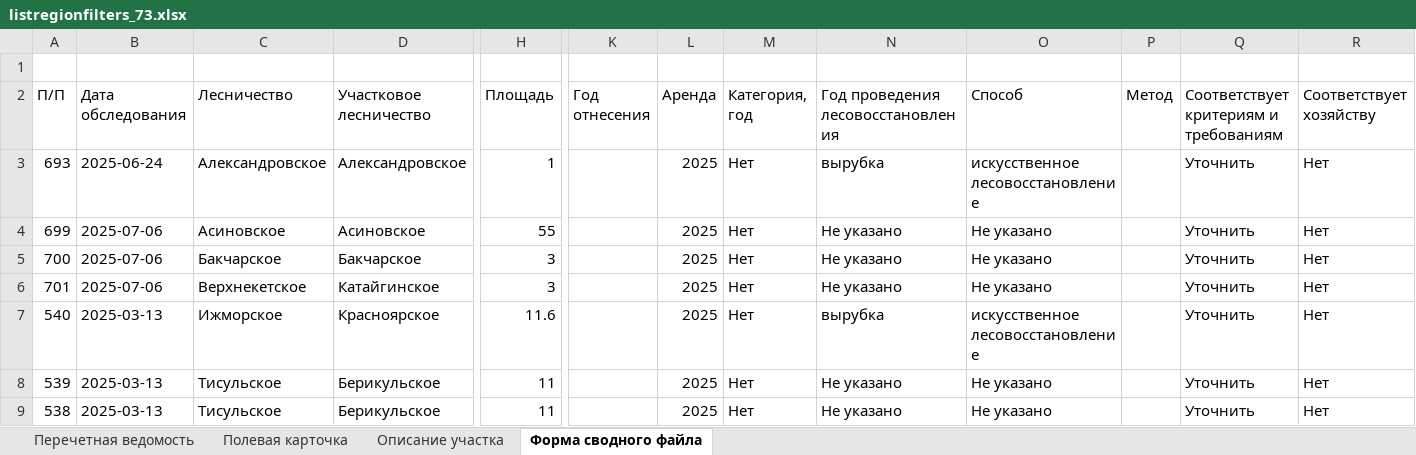
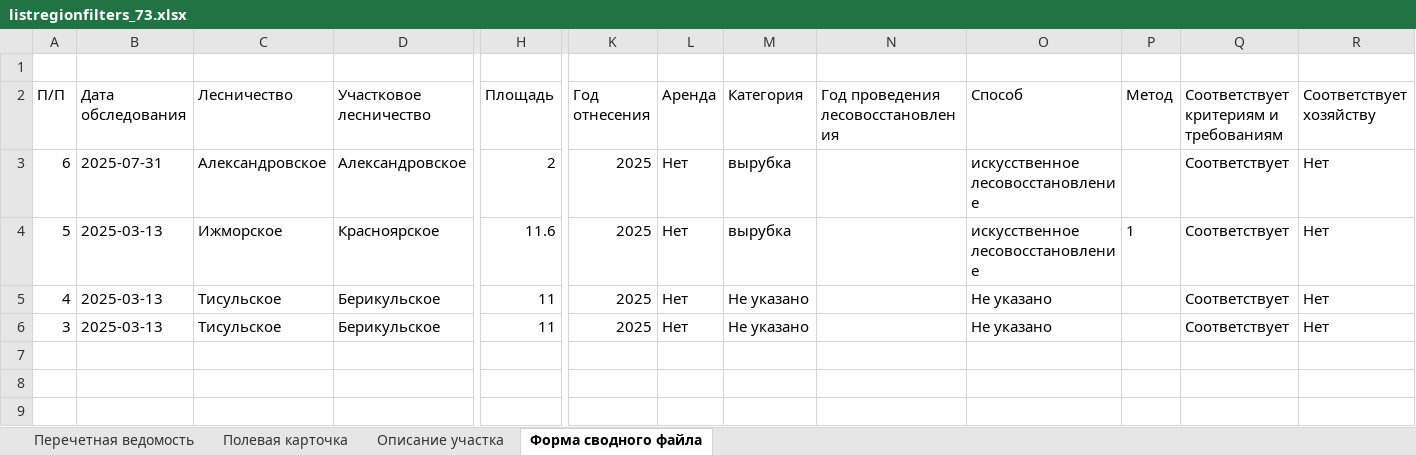
Before and after one commit to AltuninAleksey/RosLes, an Excel workbook: testDjangosite/media/excel_files/listregion/listregionfilters_73.xlsx, sheet Форма сводного файла, drawn as a sheet; only a part is shown, gaps mark what is left out; values as stored, in another font and other column widths than the file's, no borders; removed rows and columns are numbered as before the commit, all else as after; rows hold the shown columns only; the diff names each change by its address in the sheet, - before the commit and + after, or states it on an @@ line.

```diff
--- a/testDjangosite/media/excel_files/listregion/listregionfilters_73.xlsx (sheet Форма сводного файла)
+++ b/testDjangosite/media/excel_files/listregion/listregionfilters_73.xlsx (sheet Форма сводного файла)
-M2: Категория, год
+M2: Категория
-row 3: 693 | 2025-06-24 | Александровское | Александровское | 1 |  | 2025 | Нет | вырубка | искусственное лесовосстановление |  | Уточнить | Нет
-row 4: 699 | 2025-07-06 | Асиновское | Асиновское | 55 |  | 2025 | Нет | Не указано | Не указано |  | Уточнить | Нет
-row 5: 700 | 2025-07-06 | Бакчарское | Бакчарское | 3 |  | 2025 | Нет | Не указано | Не указано |  | Уточнить | Нет
-row 6: 701 | 2025-07-06 | Верхнекетское | Катайгинское | 3 |  | 2025 | Нет | Не указано | Не указано |  | Уточнить | Нет
+row 3: 6 | 2025-07-31 | Александровское | Александровское | 2 | 2025 | Нет | вырубка |  | искусственное лесовосстановление |  | Соответствует | Нет
-A4 (П/П): 540
+A4 (П/П): 5
-K4:K6 (Год отнесения): (empty)
+K4:K6 (Год отнесения): 2025
-L4:L6 (Аренда): 2025
+L4:L6 (Аренда): Нет
-M4 (Категория): Нет
+M4 (Категория): вырубка
-N4: вырубка
+N4: (empty)
-P4 (Метод): (empty)
+P4 (Метод): 1
-Q4:Q6: Уточнить
+Q4:Q6: Соответствует
-A5 (П/П): 539
+A5 (П/П): 4
-M5:M6 (Категория): Нет
+M5:M6 (Категория): Не указано
-N5:N6: Не указано
+N5:N6: (empty)
-A6 (П/П): 538
+A6 (П/П): 3
```
Also changed, not shown: sheet Полевая карточка, sheet Описание участка, sheet Перечетная ведомость, 15 other files.
